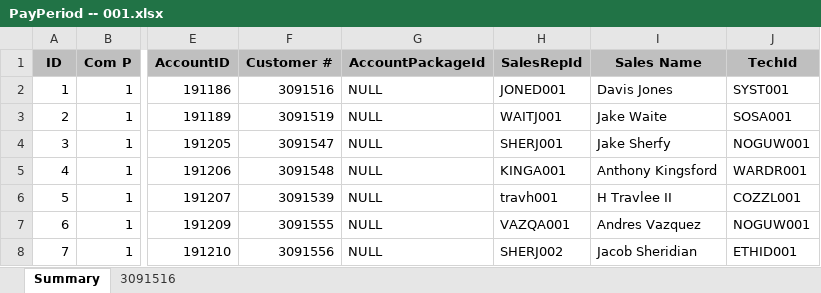
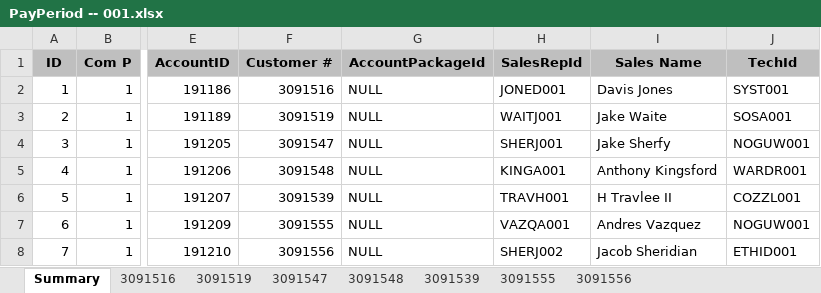
Before and after one commit to SosaWISE/NIMIS, an Excel workbook: source/Databases/NxseSales/PAYROLL/REPORTS/PayPeriod -- 001.xlsx, sheet Summary, drawn as a sheet; only a part is shown, gaps mark what is left out; values as stored, in another font and other column widths than the file's, no borders; the diff names each change by its address in the sheet, - before the commit and + after, or states it on an @@ line.

```diff
--- a/source/Databases/NxseSales/PAYROLL/REPORTS/PayPeriod -- 001.xlsx (sheet Summary)
+++ b/source/Databases/NxseSales/PAYROLL/REPORTS/PayPeriod -- 001.xlsx (sheet Summary)
+sheet tab: 3091519
+sheet tab: 3091547
+sheet tab: 3091548
+sheet tab: 3091539
+sheet tab: 3091555
+sheet tab: 3091556
-H6 (SalesRepId): travh001
+H6 (SalesRepId): TRAVH001
```
Also changed, not shown: formulas that keep their value.
